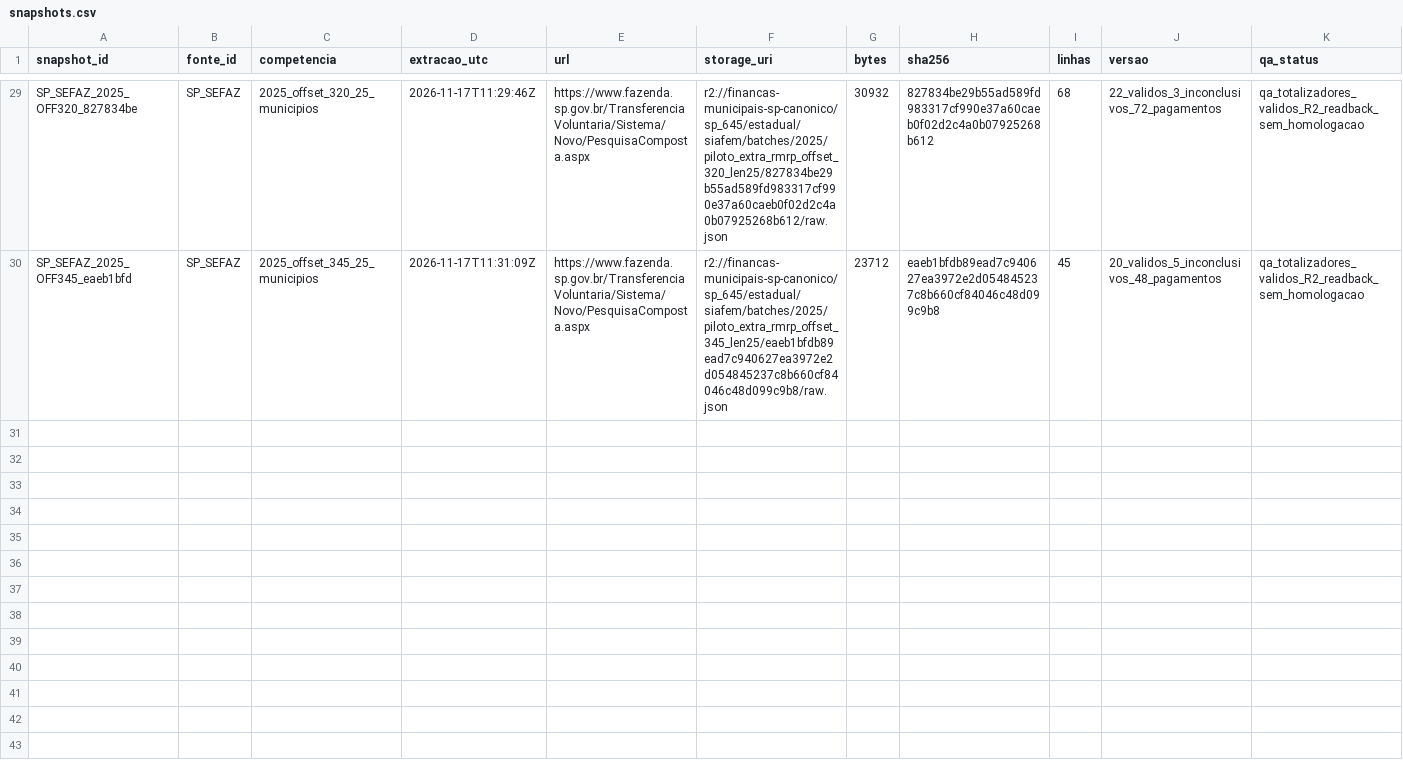
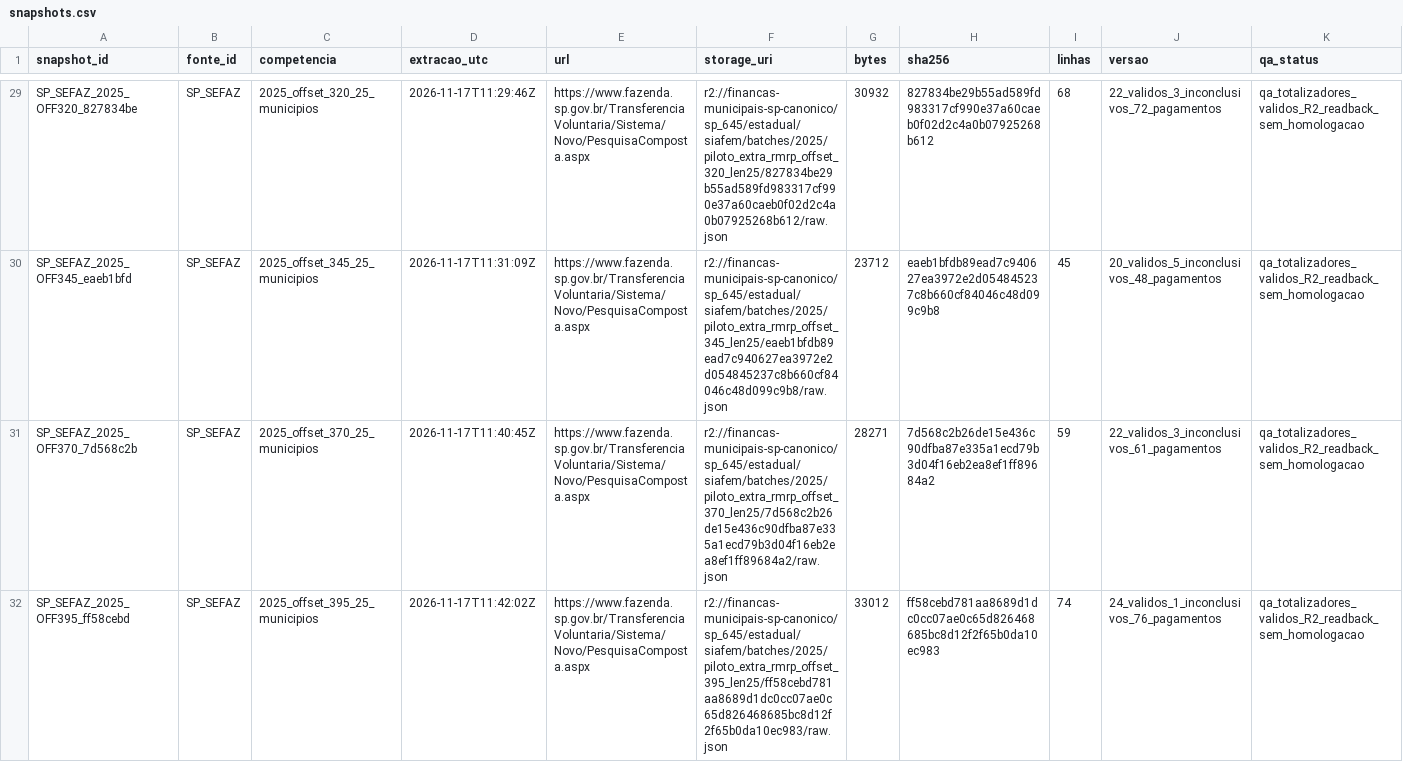
Before and after one commit to hilaliskandar/mapa_do_tesouro, a CSV file: governance/controls/investimentos_sp645/snapshots.csv, drawn as a sheet; only a part is shown, gaps mark what is left out; the diff names each change by its address in the sheet, - before the commit and + after, or states it on an @@ line.

Commit message:
governance: registrar SIAFEM 2025 offsets 370 e 395

```diff
--- a/governance/controls/investimentos_sp645/snapshots.csv
+++ b/governance/controls/investimentos_sp645/snapshots.csv
+row 31: SP_SEFAZ_2025_OFF370_7d568c2b | SP_SEFAZ | 2025_offset_370_25_municipios | 2026-11-17T11:40:45Z | https://www.fazenda.sp.gov.br/TransferenciaVoluntaria/Sistema/Novo/PesquisaComposta.aspx | r2://financas-municipais-sp-canonico/sp_645/estadual/siafem/batches/2025/piloto_extra_rmrp_offset_370_len25/7d568c2b26de15e436c90dfba87e335a1ecd79b3d04f16eb2ea8ef1ff89684a2/raw.json | 28271 | 7d568c2b26de15e436c90dfba87e335a1ecd79b3d04f16eb2ea8ef1ff89684a2 | 59 | 22_validos_3_inconclusivos_61_pagamentos | qa_totalizadores_validos_R2_readback_sem_homologacao
+row 32: SP_SEFAZ_2025_OFF395_ff58cebd | SP_SEFAZ | 2025_offset_395_25_municipios | 2026-11-17T11:42:02Z | https://www.fazenda.sp.gov.br/TransferenciaVoluntaria/Sistema/Novo/PesquisaComposta.aspx | r2://financas-municipais-sp-canonico/sp_645/estadual/siafem/batches/2025/piloto_extra_rmrp_offset_395_len25/ff58cebd781aa8689d1dc0cc07ae0c65d826468685bc8d12f2f65b0da10ec983/raw.json | 33012 | ff58cebd781aa8689d1dc0cc07ae0c65d826468685bc8d12f2f65b0da10ec983 | 74 | 24_validos_1_inconclusivos_76_pagamentos | qa_totalizadores_validos_R2_readback_sem_homologacao
```
